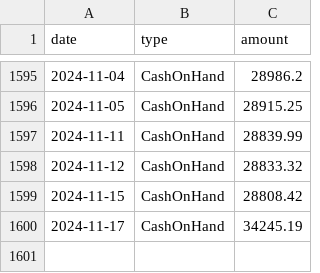
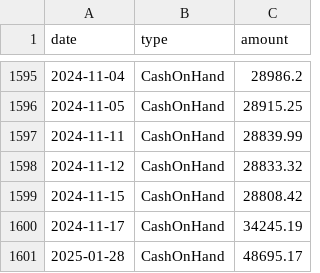
Before and after one commit to libscie/open.libscie.org, a CSV file: docs/data/CashOnHand.csv, drawn as a sheet; only a part is shown, gaps mark what is left out.

```diff
--- a/docs/data/CashOnHand.csv
+++ b/docs/data/CashOnHand.csv
@@ -1600 +1600,2 @@ date,type,amount
 2024-11-17,CashOnHand,34245.19
+2025-01-28,CashOnHand,48695.17
```
Also changed, not shown: docs/data/NonCashAssets.csv, docs/data/quarterly-numbers-revenue.csv, 2 other files.
